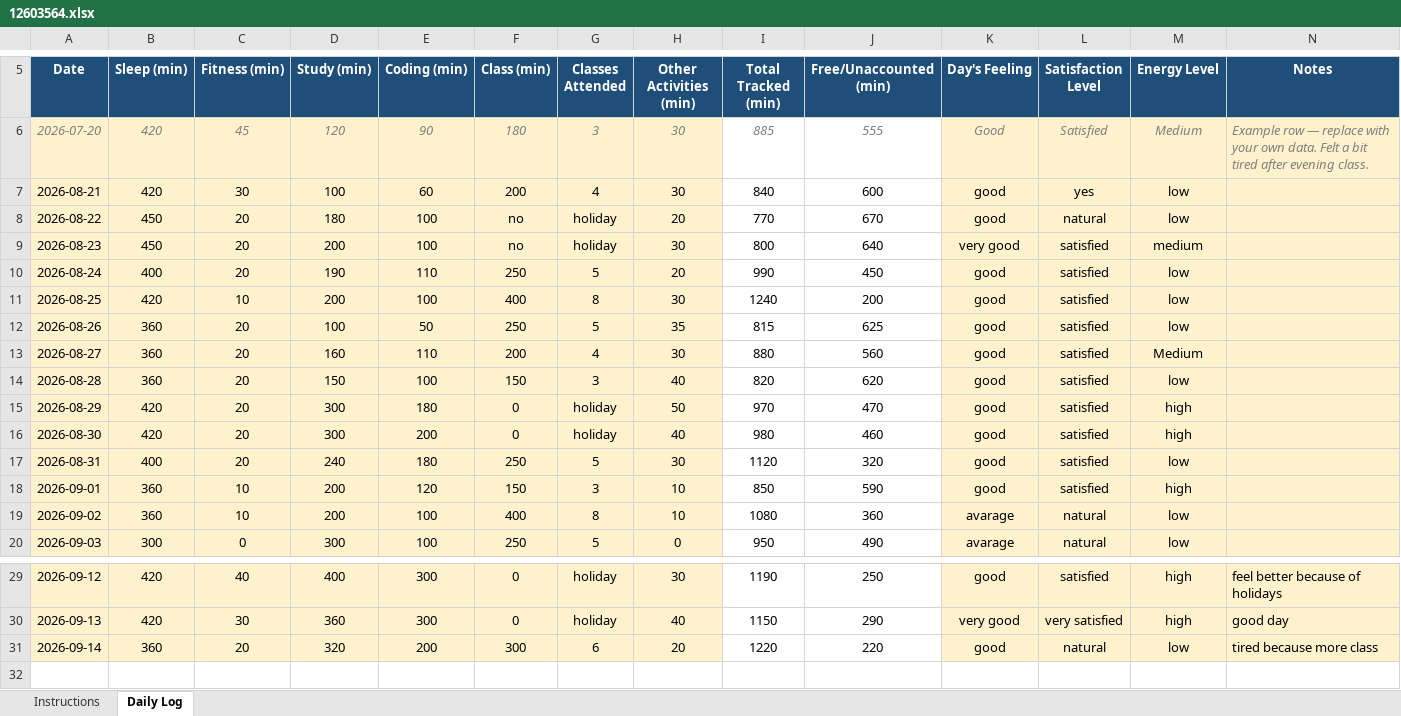
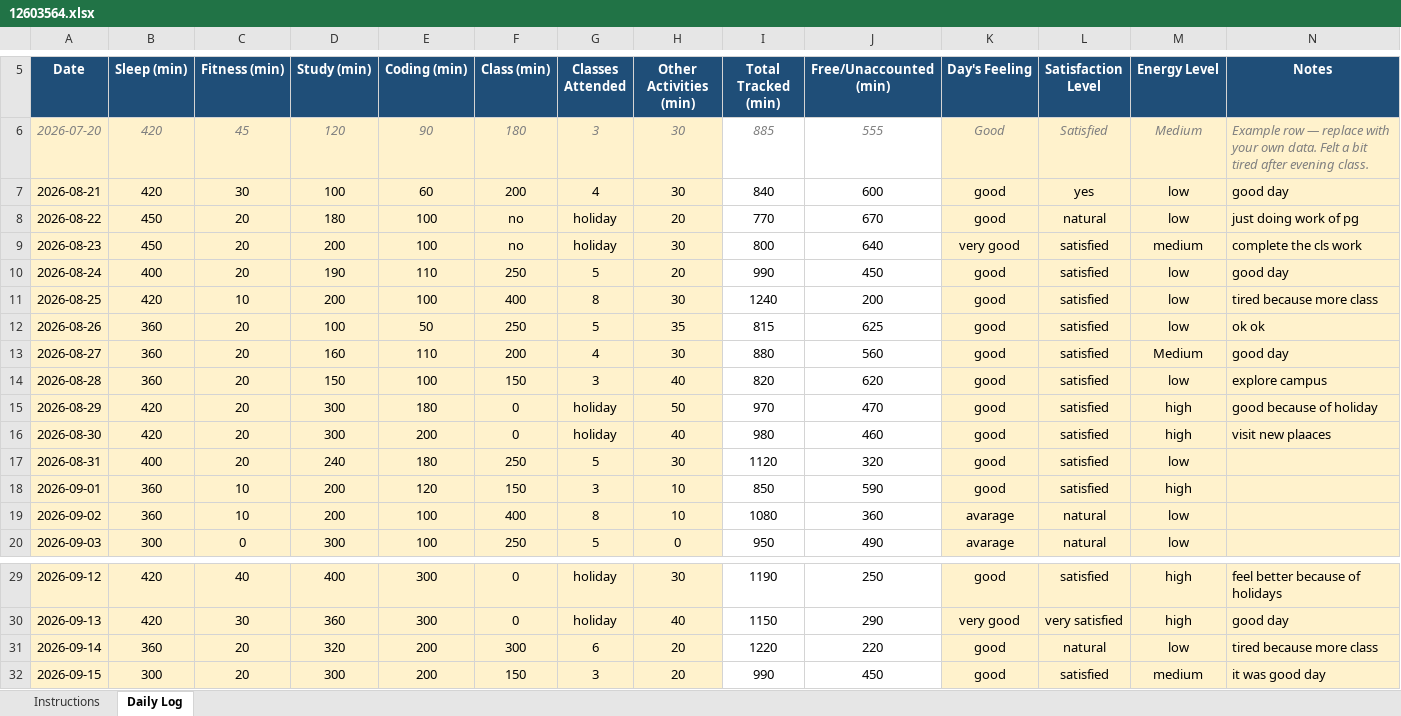
Before and after one commit to Saurabh-kumaar/776, an Excel workbook: 12603564.xlsx, sheet Daily Log, drawn as a sheet; only a part is shown, gaps mark what is left out; values as stored, in another font and other column widths than the file's, no borders; conditional formats not drawn; the diff names each change by its address in the sheet, - before the commit and + after, or states it on an @@ line.

Commit message:
add

```diff
--- a/12603564.xlsx (sheet Daily Log)
+++ b/12603564.xlsx (sheet Daily Log)
-N7 (Notes): (empty)
+N7 (Notes): good day
-N8 (Notes): (empty)
+N8 (Notes): just doing work of pg
-N9 (Notes): (empty)
+N9 (Notes): complete the cls work
-N10 (Notes): (empty)
+N10 (Notes): good day
-N11 (Notes): (empty)
+N11 (Notes): tired because more class
-N12 (Notes): (empty)
+N12 (Notes): ok ok
-N13 (Notes): (empty)
+N13 (Notes): good day
-N14 (Notes): (empty)
+N14 (Notes): explore campus
-N15 (Notes): (empty)
+N15 (Notes): good because of holiday
-N16 (Notes): (empty)
+N16 (Notes): visit new plaaces
+row 32: 2026-09-15 | 300 | 20 | 300 | 200 | 150 | 3 | 20 | 990 | 450 | good | satisfied | medium | it was good day
```
